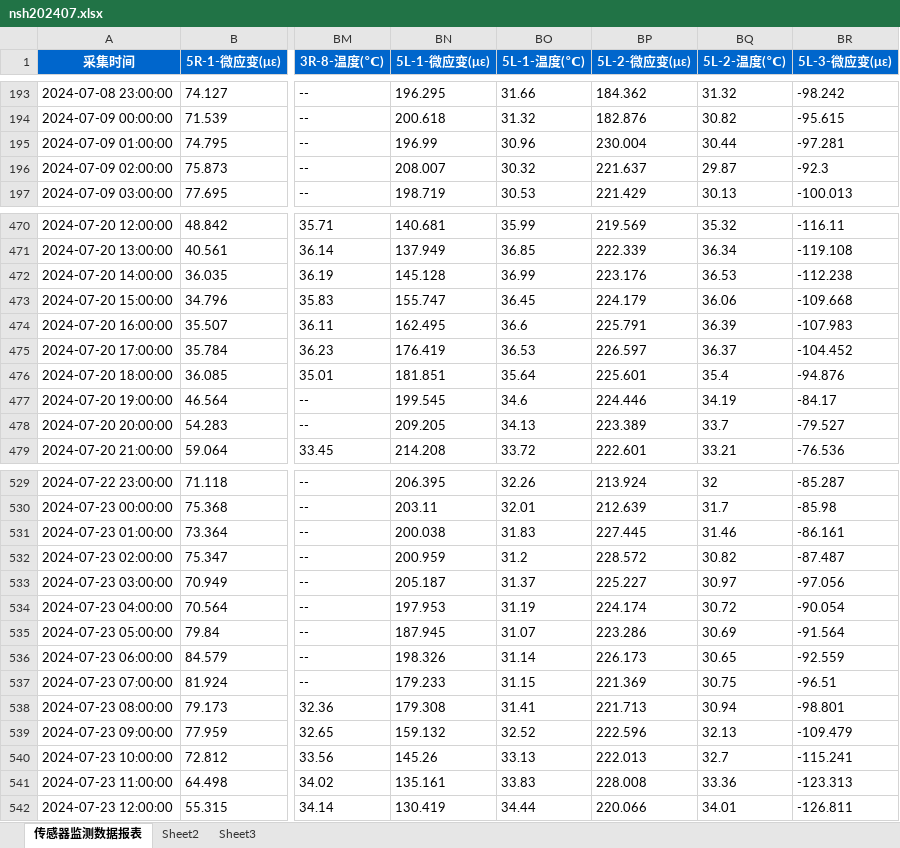
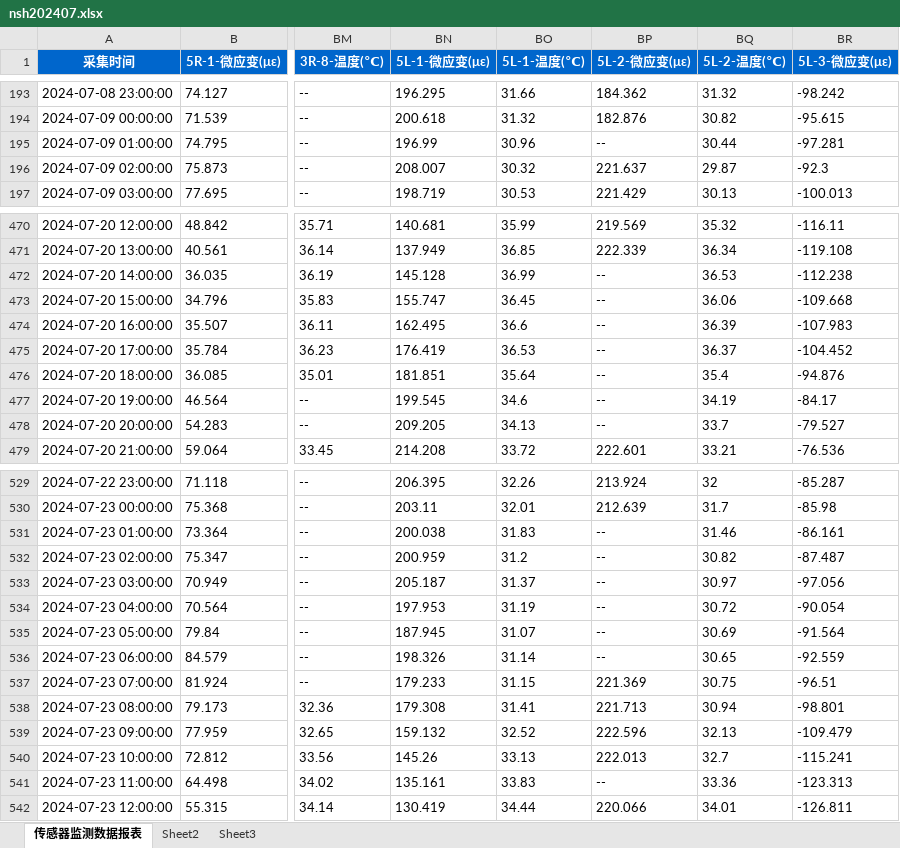
Before and after one commit to zjkl19/Nansanhuan, an Excel workbook: data/nsh202407.xlsx, sheet 传感器监测数据报表, drawn as a sheet; only a part is shown, gaps mark what is left out; values as stored, in another font and other column widths than the file's, no borders; the diff covers the shown part only; the diff names each change by its address in the sheet, - before the commit and + after, or states it on an @@ line.

```diff
--- a/data/nsh202407.xlsx (sheet 传感器监测数据报表)
+++ b/data/nsh202407.xlsx (sheet 传感器监测数据报表)
-BP195 (5L-2-微应变(με)): 230.004
+BP195 (5L-2-微应变(με)): --
-BP472 (5L-2-微应变(με)): 223.176
+BP472 (5L-2-微应变(με)): --
-BP473 (5L-2-微应变(με)): 224.179
+BP473 (5L-2-微应变(με)): --
-BP474 (5L-2-微应变(με)): 225.791
+BP474 (5L-2-微应变(με)): --
-BP475 (5L-2-微应变(με)): 226.597
+BP475 (5L-2-微应变(με)): --
-BP476 (5L-2-微应变(με)): 225.601
+BP476 (5L-2-微应变(με)): --
-BP477 (5L-2-微应变(με)): 224.446
+BP477 (5L-2-微应变(με)): --
-BP478 (5L-2-微应变(με)): 223.389
+BP478 (5L-2-微应变(με)): --
-BP531 (5L-2-微应变(με)): 227.445
+BP531 (5L-2-微应变(με)): --
-BP532 (5L-2-微应变(με)): 228.572
+BP532 (5L-2-微应变(με)): --
-BP533 (5L-2-微应变(με)): 225.227
+BP533 (5L-2-微应变(με)): --
-BP534 (5L-2-微应变(με)): 224.174
+BP534 (5L-2-微应变(με)): --
-BP535 (5L-2-微应变(με)): 223.286
+BP535 (5L-2-微应变(με)): --
-BP536 (5L-2-微应变(με)): 226.173
+BP536 (5L-2-微应变(με)): --
-BP541 (5L-2-微应变(με)): 228.008
+BP541 (5L-2-微应变(με)): --
```
Also changed, not shown: 1 edited cell elsewhere in this sheet, data/裂缝宽度监测结果.xlsx, results/crack_monitoring/裂缝宽度监测结果-输出.xlsx, 41 other files.
